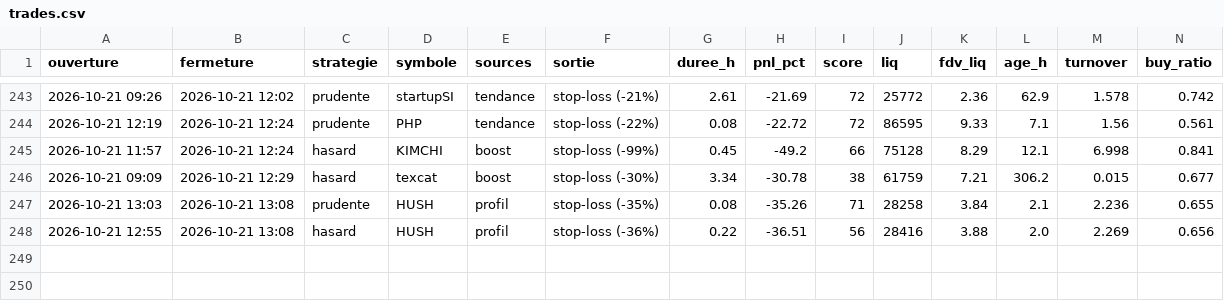
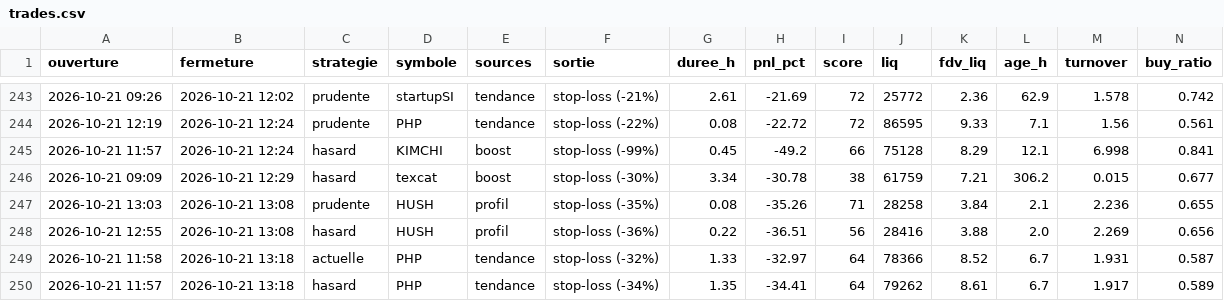
Before and after one commit to oshua888/memebot-, a CSV file: trades.csv, drawn as a sheet; only a part is shown, gaps mark what is left out; rows hold the shown columns only; the diff names each change by its address in the sheet, - before the commit and + after, or states it on an @@ line.

```diff
--- a/trades.csv
+++ b/trades.csv
+row 249: 2026-10-21 11:58 | 2026-10-21 13:18 | actuelle | PHP | tendance | stop-loss (-32%) | 1.33 | -32.97 | 64 | 78366 | 8.52 | 6.7 | 1.931 | 0.587
+row 250: 2026-10-21 11:57 | 2026-10-21 13:18 | hasard | PHP | tendance | stop-loss (-34%) | 1.35 | -34.41 | 64 | 79262 | 8.61 | 6.7 | 1.917 | 0.589
```
Also changed, not shown: journal.csv, observations.csv, 4 other files.
